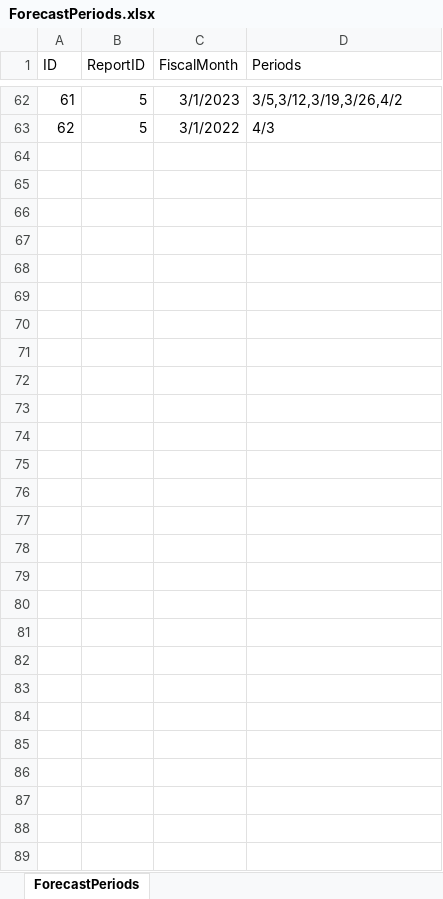
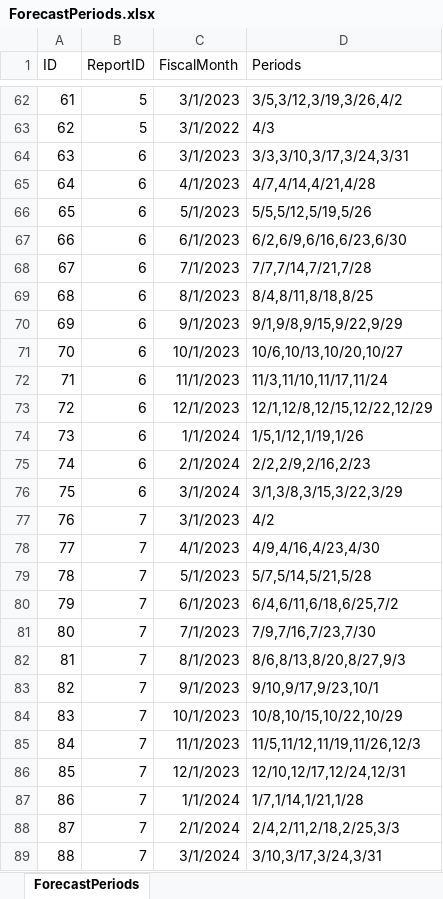
Before and after one commit to erneap/scheduler, an Excel workbook: DatabaseExport/ForecastPeriods.xlsx, sheet ForecastPeriods, drawn as a sheet; only a part is shown, gaps mark what is left out; values as stored, in another font and other column widths than the file's, no borders; the diff names each change by its address in the sheet, - before the commit and + after, or states it on an @@ line.

```diff
--- a/DatabaseExport/ForecastPeriods.xlsx (sheet ForecastPeriods)
+++ b/DatabaseExport/ForecastPeriods.xlsx (sheet ForecastPeriods)
+row 64: 63 | 6 | 3/1/2023 | 3/3,3/10,3/17,3/24,3/31
+row 65: 64 | 6 | 4/1/2023 | 4/7,4/14,4/21,4/28
+row 66: 65 | 6 | 5/1/2023 | 5/5,5/12,5/19,5/26
+row 67: 66 | 6 | 6/1/2023 | 6/2,6/9,6/16,6/23,6/30
+row 68: 67 | 6 | 7/1/2023 | 7/7,7/14,7/21,7/28
+row 69: 68 | 6 | 8/1/2023 | 8/4,8/11,8/18,8/25
+row 70: 69 | 6 | 9/1/2023 | 9/1,9/8,9/15,9/22,9/29
+row 71: 70 | 6 | 10/1/2023 | 10/6,10/13,10/20,10/27
+row 72: 71 | 6 | 11/1/2023 | 11/3,11/10,11/17,11/24
+row 73: 72 | 6 | 12/1/2023 | 12/1,12/8,12/15,12/22,12/29
+row 74: 73 | 6 | 1/1/2024 | 1/5,1/12,1/19,1/26
+row 75: 74 | 6 | 2/1/2024 | 2/2,2/9,2/16,2/23
+row 76: 75 | 6 | 3/1/2024 | 3/1,3/8,3/15,3/22,3/29
+row 77: 76 | 7 | 3/1/2023 | 4/2
+row 78: 77 | 7 | 4/1/2023 | 4/9,4/16,4/23,4/30
+row 79: 78 | 7 | 5/1/2023 | 5/7,5/14,5/21,5/28
+row 80: 79 | 7 | 6/1/2023 | 6/4,6/11,6/18,6/25,7/2
+row 81: 80 | 7 | 7/1/2023 | 7/9,7/16,7/23,7/30
+row 82: 81 | 7 | 8/1/2023 | 8/6,8/13,8/20,8/27,9/3
+row 83: 82 | 7 | 9/1/2023 | 9/10,9/17,9/23,10/1
+row 84: 83 | 7 | 10/1/2023 | 10/8,10/15,10/22,10/29
+row 85: 84 | 7 | 11/1/2023 | 11/5,11/12,11/19,11/26,12/3
+row 86: 85 | 7 | 12/1/2023 | 12/10,12/17,12/24,12/31
+row 87: 86 | 7 | 1/1/2024 | 1/7,1/14,1/21,1/28
+row 88: 87 | 7 | 2/1/2024 | 2/4,2/11,2/18,2/25,3/3
+row 89: 88 | 7 | 3/1/2024 | 3/10,3/17,3/24,3/31
```
Also changed, not shown: DatabaseExport/EmployeeLaborCodes.xlsx, DatabaseExport/ForecastChargeNumbers.xlsx, 55 other files.
